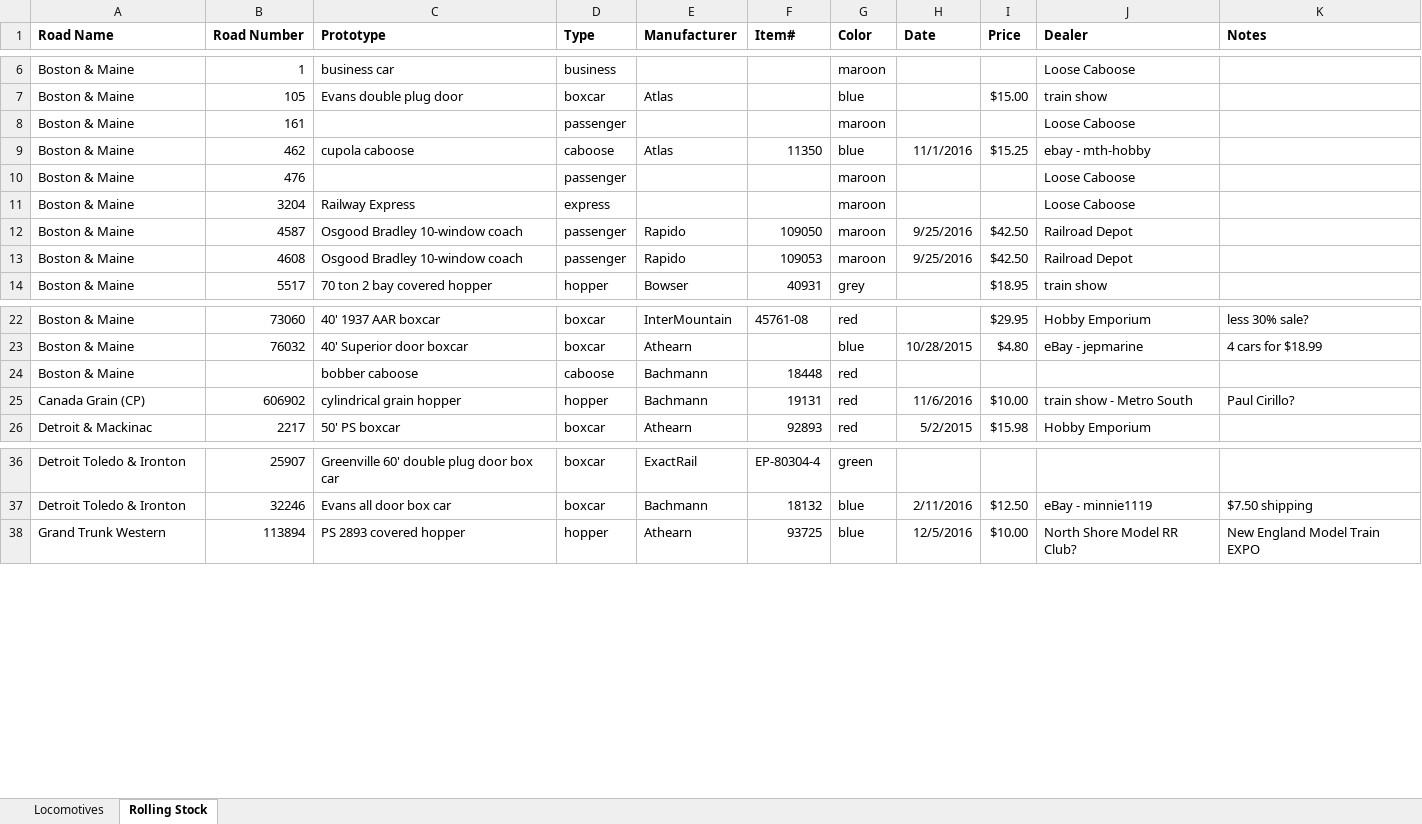
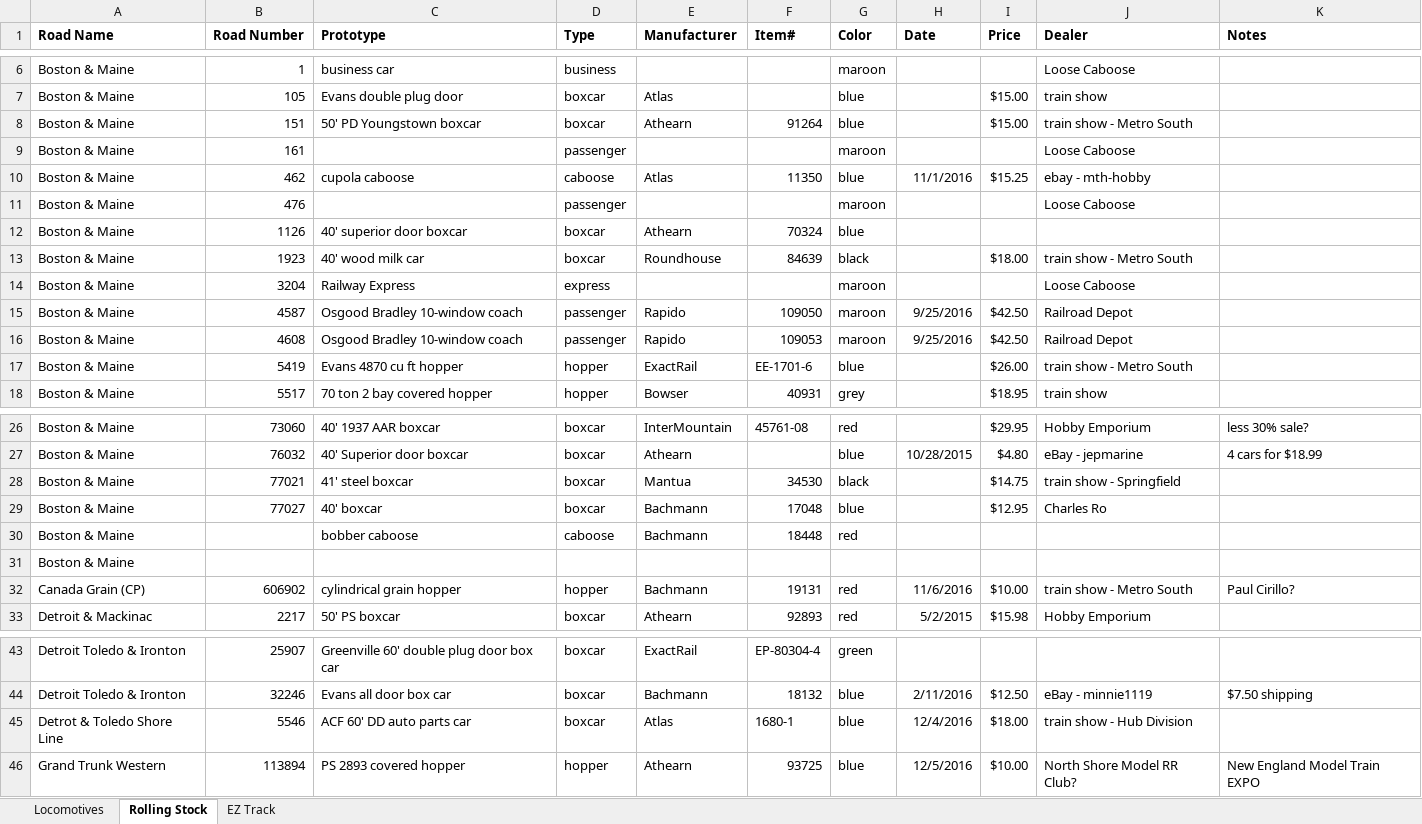
Before and after one commit to drm227/drm227.github.io, an Excel workbook: trains/Inventory.xlsx, sheet Rolling Stock, drawn as a sheet; only a part is shown, gaps mark what is left out; values as stored, in another font and other column widths than the file's, no borders; the diff names each change by its address in the sheet, - before the commit and + after, or states it on an @@ line.

Commit message:
Added items as they were packed away for Magnoia's visit

```diff
--- a/trains/Inventory.xlsx (sheet Rolling Stock)
+++ b/trains/Inventory.xlsx (sheet Rolling Stock)
+sheet tab: EZ Track
+row 8: Boston & Maine | 151 | 50' PD Youngstown boxcar | boxcar | Athearn | 91264 | blue |  | $15.00 | train show - Metro South
+row 12: Boston & Maine | 1126 | 40' superior door boxcar | boxcar | Athearn | 70324 | blue
+row 13: Boston & Maine | 1923 | 40' wood milk car | boxcar | Roundhouse | 84639 | black |  | $18.00 | train show - Metro South
+row 17: Boston & Maine | 5419 | Evans 4870 cu ft hopper | hopper | ExactRail | EE-1701-6 | blue |  | $26.00 | train show - Metro South
+row 28: Boston & Maine | 77021 | 41' steel boxcar | boxcar | Mantua | 34530 | black |  | $14.75 | train show - Springfield
+row 29: Boston & Maine | 77027 | 40' boxcar | boxcar | Bachmann | 17048 | blue |  | $12.95 | Charles Ro
+row 31: Boston & Maine
+row 45: Detrot & Toledo Shore Line | 5546 | ACF 60' DD auto parts car | boxcar | Atlas | 1680-1 | blue | 12/4/2016 | $18.00 | train show - Hub Division
```
Also changed, not shown: sheet Locomotives.
